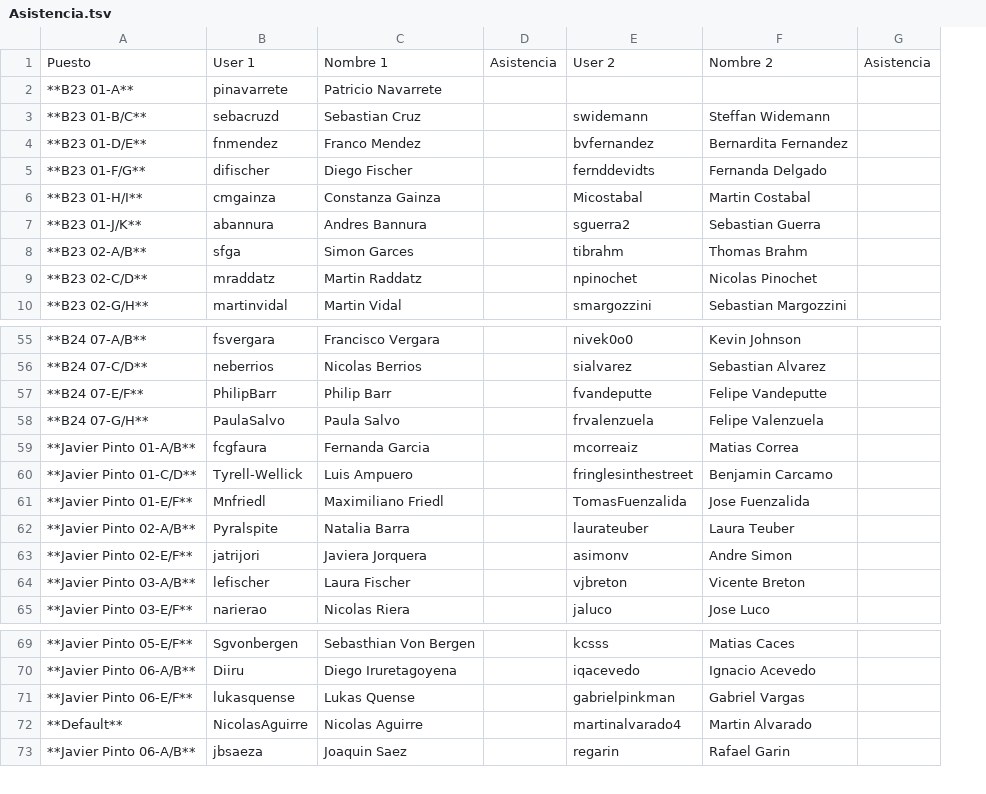
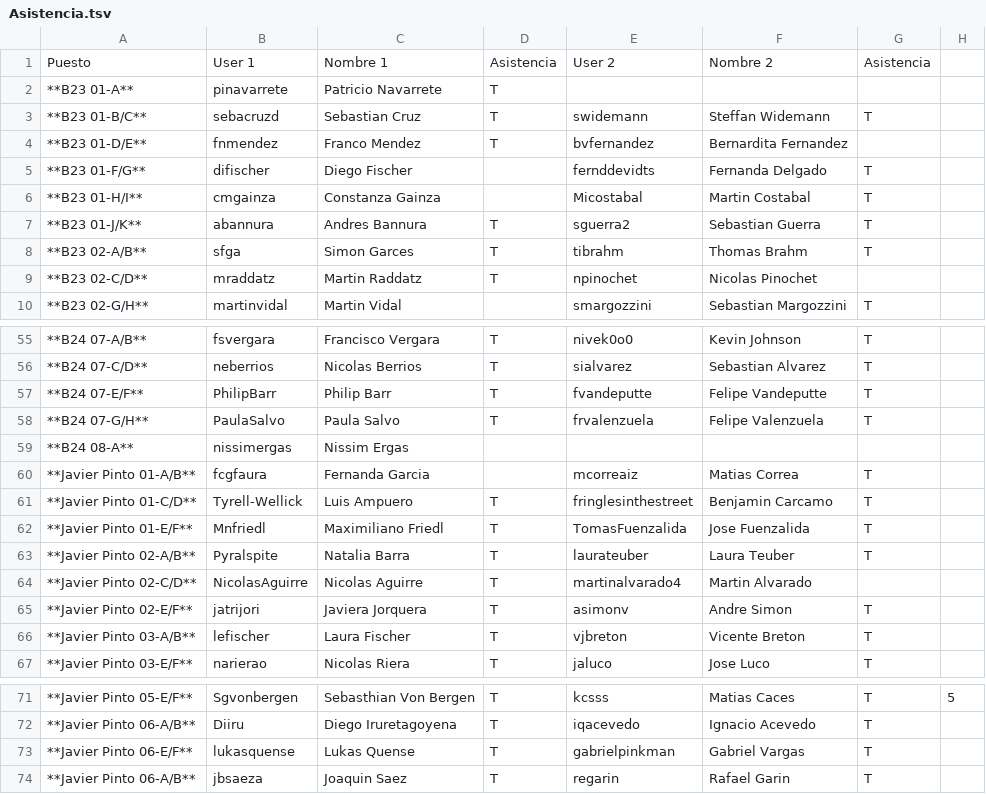
Before and after one commit to IIC2233-2016-02/Syllabus, a TSV file: Actividades/AC12/Asistencia.tsv, drawn as a sheet; only a part is shown, gaps mark what is left out; removed rows and columns are numbered as before the commit, all else as after; the diff names each change by its address in the sheet, - before the commit and + after, or states it on an @@ line.

Commit message:
asistencia AC12

```diff
--- a/Actividades/AC12/Asistencia.tsv
+++ b/Actividades/AC12/Asistencia.tsv
-column D, row 1: Asistencia
+column D, rows 1-9: Asistencia | T | T | T |  |  | T | T | T; rows 55-58: all T; rows 61-63: all T; rows 65-67: all T; rows 71-74: all T
-column G, row 1: Asistencia
+column G, rows 1-10: Asistencia |  | T |  | T | T | T | T |  | T; rows 55-58: all T; rows 60-63: all T; rows 65-67: all T; rows 71-74: all T
+column H, row 71: 5
+row 59: **B24 08-A** | nissimergas | Nissim Ergas
+row 64: **Javier Pinto 02-C/D** | NicolasAguirre | Nicolas Aguirre | T | martinalvarado4 | Martin Alvarado
-row 72: **Default** | NicolasAguirre | Nicolas Aguirre |  | martinalvarado4 | Martin Alvarado
```
